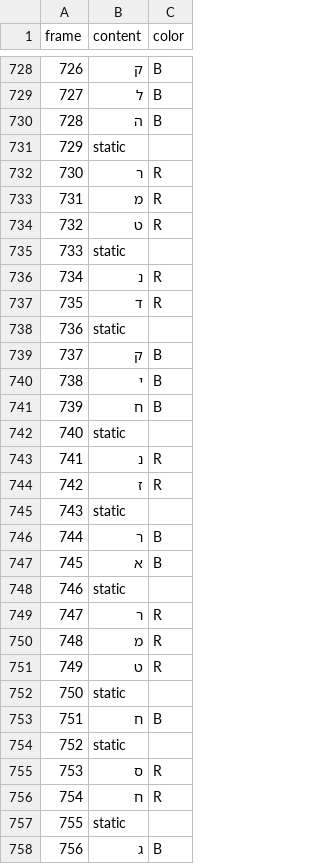
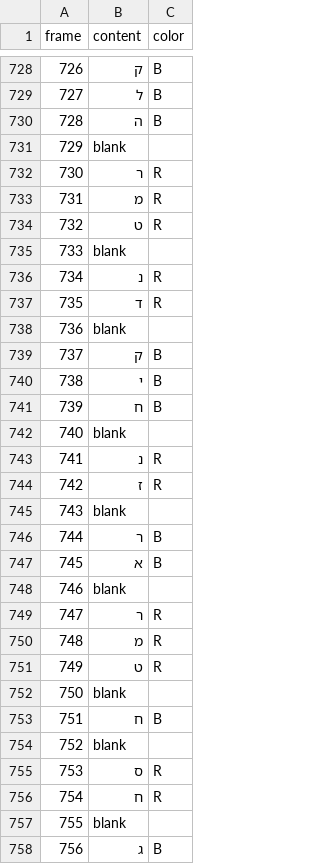
Before and after one commit to JBlitzar/xkcd-channel, a TSV file: results/transcription_frames.tsv, drawn as a sheet; only a part is shown, gaps mark what is left out; the diff covers the shown part only.

```diff
--- a/results/transcription_frames.tsv
+++ b/results/transcription_frames.tsv
@@ -730,3 +730,3 @@ frame	content	color
 728	ה	B
-729	static	
+729	blank	
 730	ר	R
@@ -734,6 +734,6 @@ frame	content	color
 732	ט	R
-733	static	
+733	blank	
 734	נ	R
 735	ד	R
-736	static	
+736	blank	
 737	ק	B
@@ -741,9 +741,9 @@ frame	content	color
 739	ח	B
-740	static	
+740	blank	
 741	נ	R
 742	ז	R
-743	static	
+743	blank	
 744	ר	B
 745	א	B
-746	static	
+746	blank	
 747	ר	R
@@ -751,8 +751,8 @@ frame	content	color
 749	ט	R
-750	static	
+750	blank	
 751	ח	B
-752	static	
+752	blank	
 753	ס	R
 754	ח	R
-755	static	
+755	blank	
 756	ג	B
```
Also changed, not shown: 134 edited cells elsewhere in this file, 15 other files.
